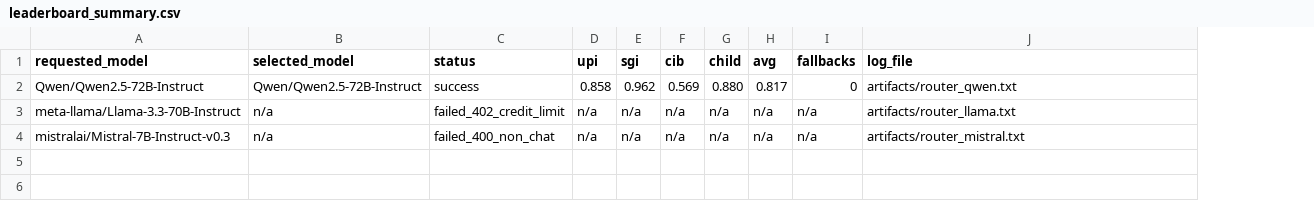
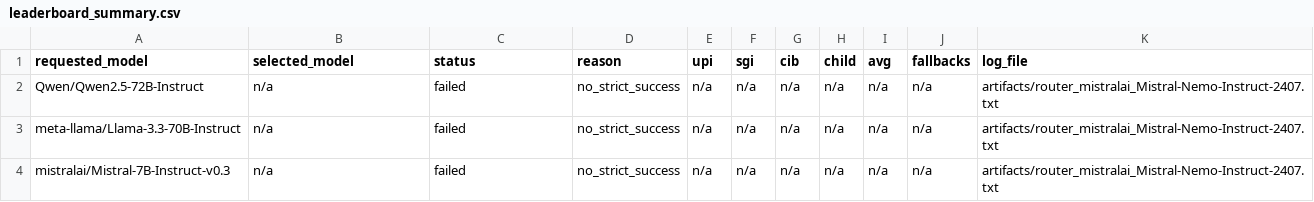
Before and after one commit to ankit-choubey/DharmaShield-env, a CSV file: artifacts/leaderboard_summary.csv, drawn as a sheet; addresses are those after the commit; the diff names each change by its address in the sheet, - before the commit and + after, or states it on an @@ line.

```diff
--- a/artifacts/leaderboard_summary.csv
+++ b/artifacts/leaderboard_summary.csv
+column D (reason), rows 2-4: all no_strict_success
-B2 (selected_model): Qwen/Qwen2.5-72B-Instruct
+B2 (selected_model): n/a
-C2 (status): success
+C2 (status): failed
-E2 (upi): 0.858
+E2 (upi): n/a
-F2 (sgi): 0.962
+F2 (sgi): n/a
-G2 (cib): 0.569
+G2 (cib): n/a
-H2 (child): 0.880
+H2 (child): n/a
-I2 (avg): 0.817
+I2 (avg): n/a
-J2 (fallbacks): 0
+J2 (fallbacks): n/a
-K2 (log_file): artifacts/router_qwen.txt
+K2 (log_file): artifacts/router_mistralai_Mistral-Nemo-Instruct-2407.txt
-C3 (status): failed_402_credit_limit
+C3 (status): failed
-K3 (log_file): artifacts/router_llama.txt
+K3 (log_file): artifacts/router_mistralai_Mistral-Nemo-Instruct-2407.txt
-C4 (status): failed_400_non_chat
+C4 (status): failed
-K4 (log_file): artifacts/router_mistral.txt
+K4 (log_file): artifacts/router_mistralai_Mistral-Nemo-Instruct-2407.txt
```
Also changed, not shown: 20 other files.
